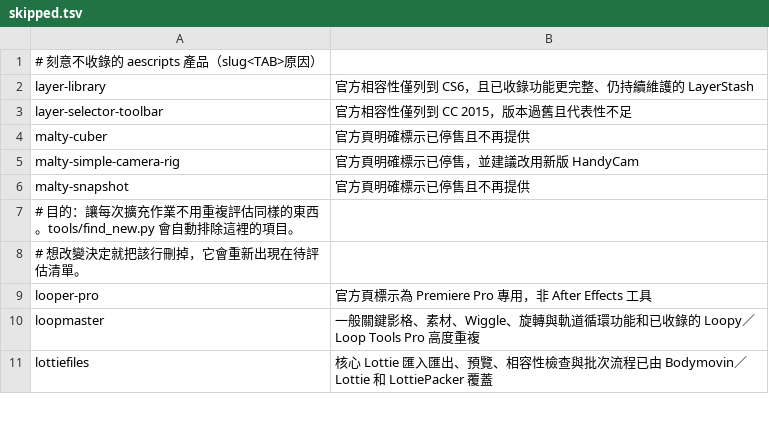
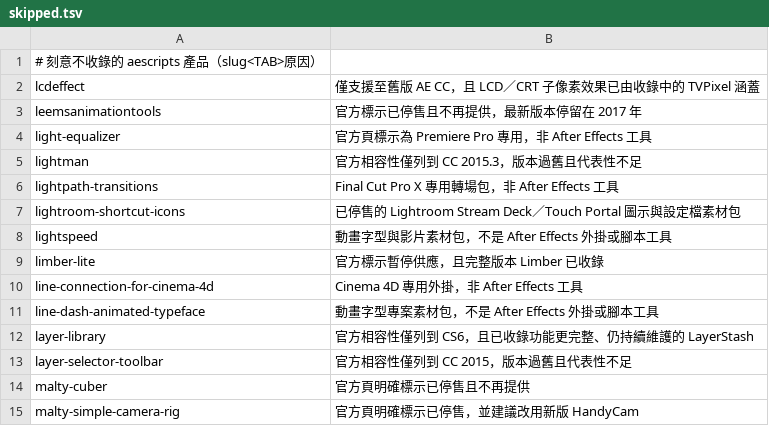
Before and after one commit to Tangzih0913/ae-effects-db, a TSV file: curation/skipped.tsv, drawn as a sheet; only a part is shown; the shorter side is filled out with more unchanged rows.

Commit message:
Curate 10 aescripts candidates

```diff
--- a/curation/skipped.tsv
+++ b/curation/skipped.tsv
@@ -1,2 +1,12 @@
 # 刻意不收錄的 aescripts 產品（slug<TAB>原因）
+lcdeffect	僅支援至舊版 AE CC，且 LCD／CRT 子像素效果已由收錄中的 TVPixel 涵蓋
+leemsanimationtools	官方標示已停售且不再提供，最新版本停留在 2017 年
+light-equalizer	官方頁標示為 Premiere Pro 專用，非 After Effects 工具
+lightman	官方相容性僅列到 CC 2015.3，版本過舊且代表性不足
+lightpath-transitions	Final Cut Pro X 專用轉場包，非 After Effects 工具
+lightroom-shortcut-icons	已停售的 Lightroom Stream Deck／Touch Portal 圖示與設定檔素材包
+lightspeed	動畫字型與影片素材包，不是 After Effects 外掛或腳本工具
+limber-lite	官方標示暫停供應，且完整版本 Limber 已收錄
+line-connection-for-cinema-4d	Cinema 4D 專用外掛，非 After Effects 工具
+line-dash-animated-typeface	動畫字型專案素材包，不是 After Effects 外掛或腳本工具
 layer-library	官方相容性僅列到 CS6，且已收錄功能更完整、仍持續維護的 LayerStash
```
